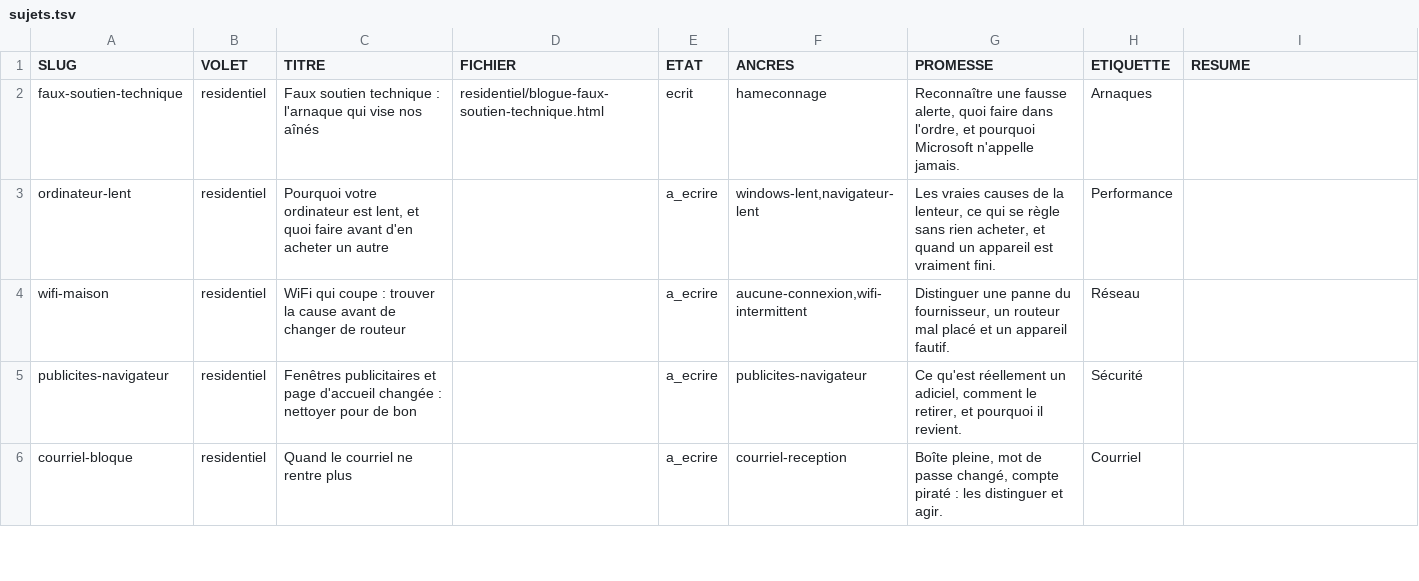
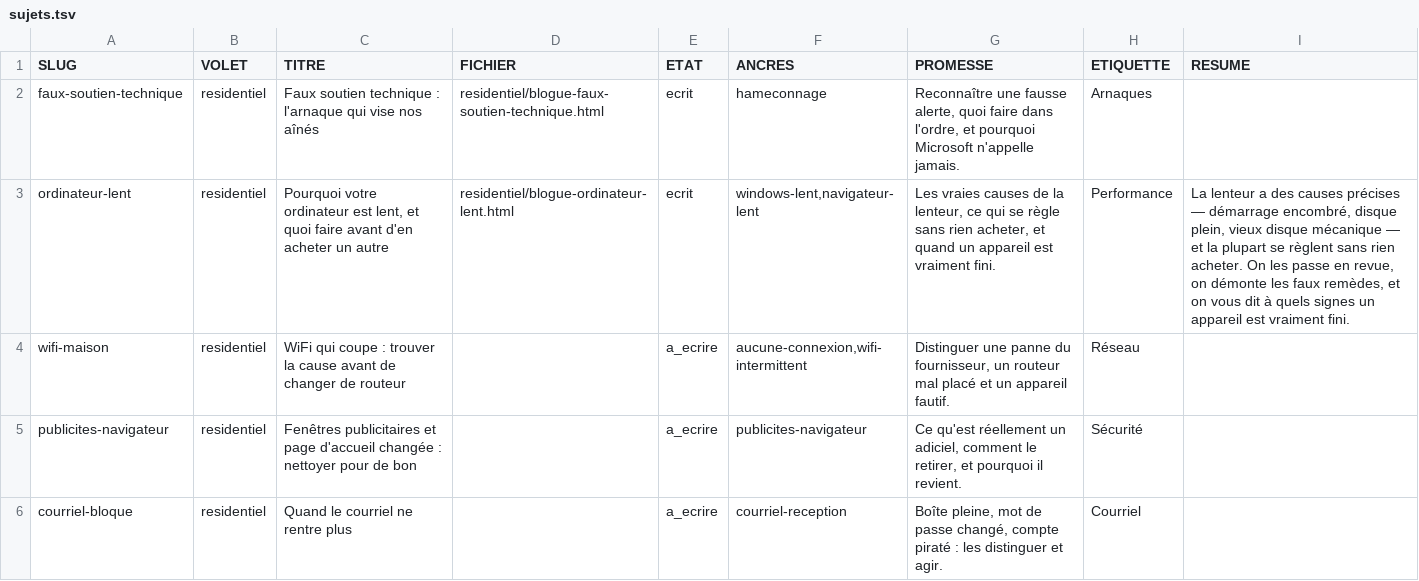
Before and after one commit to BGInformatique/bginformatique-site, a TSV file: _bibliotheque/sujets.tsv, drawn as a sheet; only a part is shown.

```diff
--- a/_bibliotheque/sujets.tsv
+++ b/_bibliotheque/sujets.tsv
@@ -2,3 +2,3 @@ SLUG	VOLET	TITRE	FICHIER	ETAT	ANCRES	PROMESSE	ETIQUETTE	RESUME
 faux-soutien-technique	residentiel	Faux soutien technique : l'arnaque qui vise nos aînés	residentiel/blogue-faux-soutien-technique.html	ecrit	hameconnage	Reconnaître une fausse alerte, quoi faire dans l'ordre, et pourquoi Microsoft n'appelle jamais.	Arnaques	
-ordinateur-lent	residentiel	Pourquoi votre ordinateur est lent, et quoi faire avant d'en acheter un autre		a_ecrire	windows-lent,navigateur-lent	Les vraies causes de la lenteur, ce qui se règle sans rien acheter, et quand un appareil est vraiment fini.	Performance	
+ordinateur-lent	residentiel	Pourquoi votre ordinateur est lent, et quoi faire avant d'en acheter un autre	residentiel/blogue-ordinateur-lent.html	ecrit	windows-lent,navigateur-lent	Les vraies causes de la lenteur, ce qui se règle sans rien acheter, et quand un appareil est vraiment fini.	Performance	La lenteur a des causes précises — démarrage encombré, disque plein, vieux disque mécanique — et la plupart se règlent sans rien acheter. On les passe en revue, on démonte les faux remèdes, et on vous dit à quels signes un appareil est vraiment fini.
 wifi-maison	residentiel	WiFi qui coupe : trouver la cause avant de changer de routeur		a_ecrire	aucune-connexion,wifi-intermittent	Distinguer une panne du fournisseur, un routeur mal placé et un appareil fautif.	Réseau	
```
Also changed, not shown: 4 other files.
